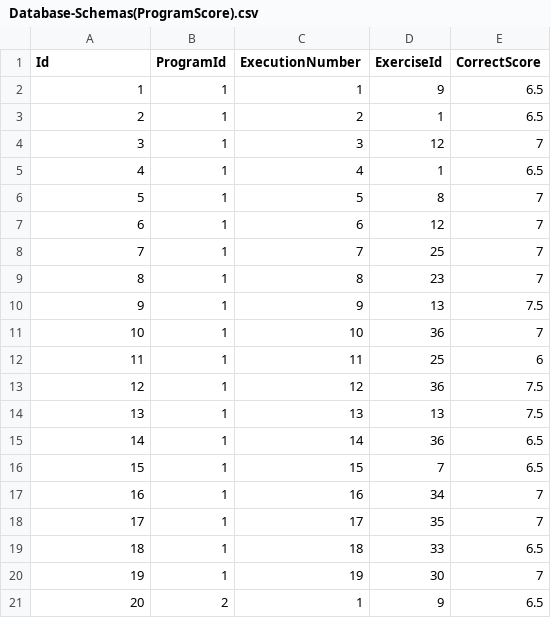
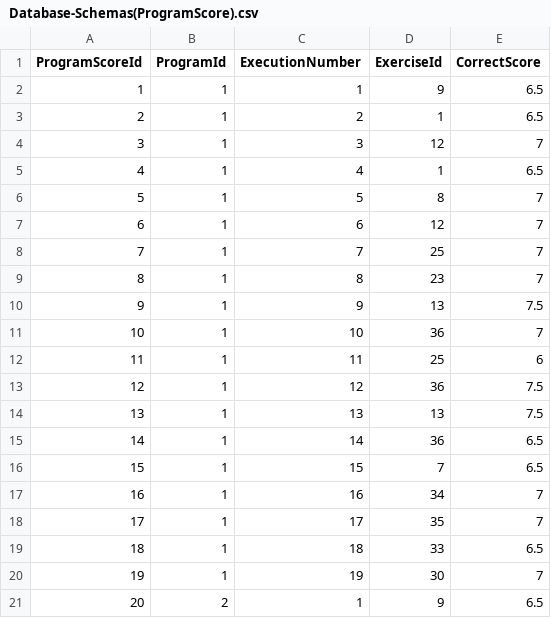
Before and after one commit to Cvangen91/APP200V, a CSV file: Learning2Judge-backend/data/Database-Schemas(ProgramScore).csv, drawn as a sheet.

Commit message:
Added more scores to database schemas

```diff
--- a/Learning2Judge-backend/data/Database-Schemas(ProgramScore).csv
+++ b/Learning2Judge-backend/data/Database-Schemas(ProgramScore).csv
@@ -1,2 +1,2 @@
-Id,ProgramId,ExecutionNumber,ExerciseId,CorrectScore
+ProgramScoreId,ProgramId,ExecutionNumber,ExerciseId,CorrectScore
 1,1,1,9,6.5
```
Also changed, not shown: Learning2Judge-backend/data/Database-Schemas(Program).csv, 1 other file.
